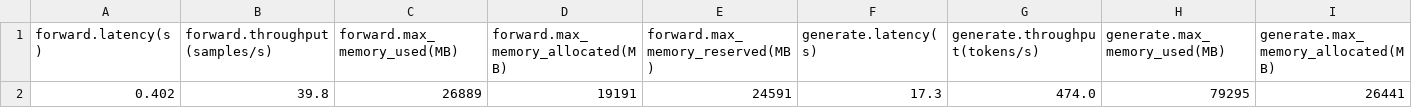
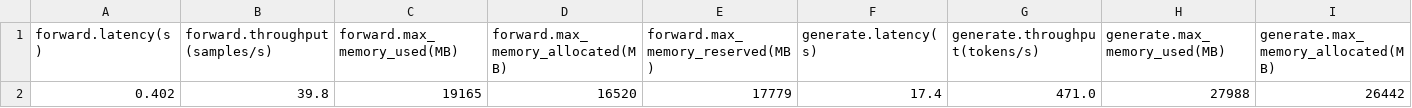
Before and after one commit to huggingface/optimum-benchmark, a CSV file: examples/running-llamas/experiments/A100-80GB/fp16-batch_size(16)-sequence_length(256)-new_tokens(512)/4/inference_results.csv, drawn as a sheet; only a part is shown; removed rows and columns are numbered as before the commit, all else as after; rows hold the shown columns only; the diff names each change by its address in the sheet, - before the commit and + after, or states it on an @@ line.

```diff
--- a/examples/running-llamas/experiments/A100-80GB/fp16-batch_size(16)-sequence_length(256)-new_tokens(512)/4/inference_results.csv
+++ b/examples/running-llamas/experiments/A100-80GB/fp16-batch_size(16)-sequence_length(256)-new_tokens(512)/4/inference_results.csv
-row 2: 0.402 | 39.8 | 26889 | 19191 | 24591 | 17.3 | 474.0 | 79295 | 26441
+row 2: 0.402 | 39.8 | 19165 | 16520 | 17779 | 17.4 | 471.0 | 27988 | 26442
```
Also changed, not shown: examples/running-llamas/artifacts/A100-80GB/full_report.csv, examples/running-llamas/artifacts/A100-80GB/short_report.csv, 52 other files.
